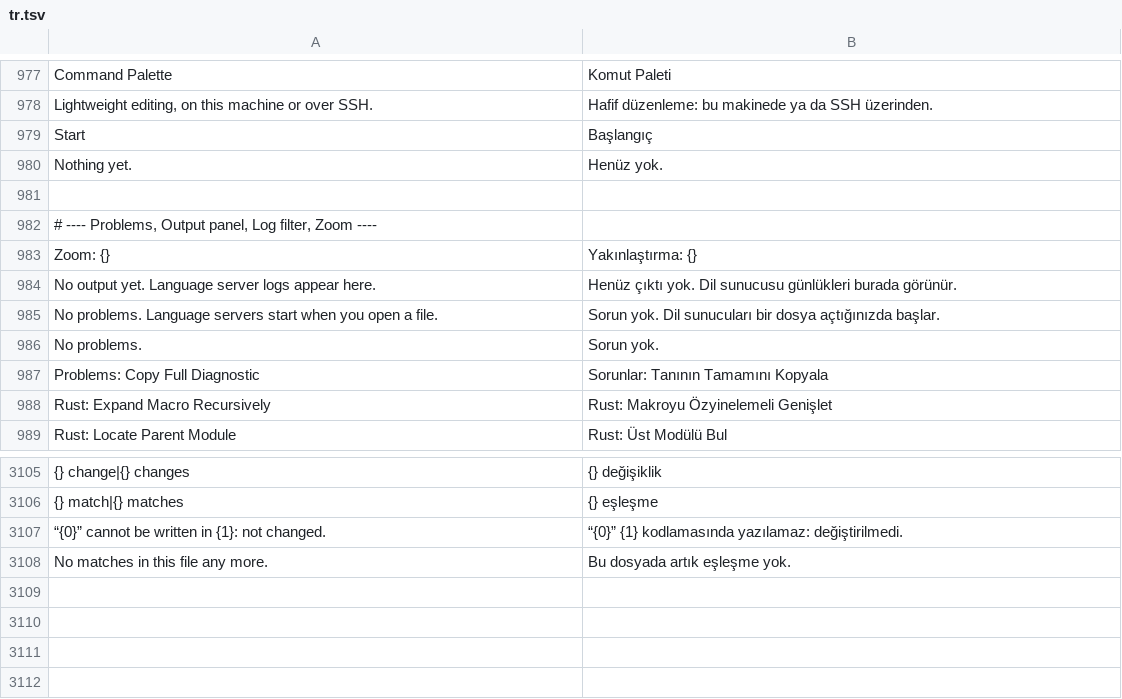
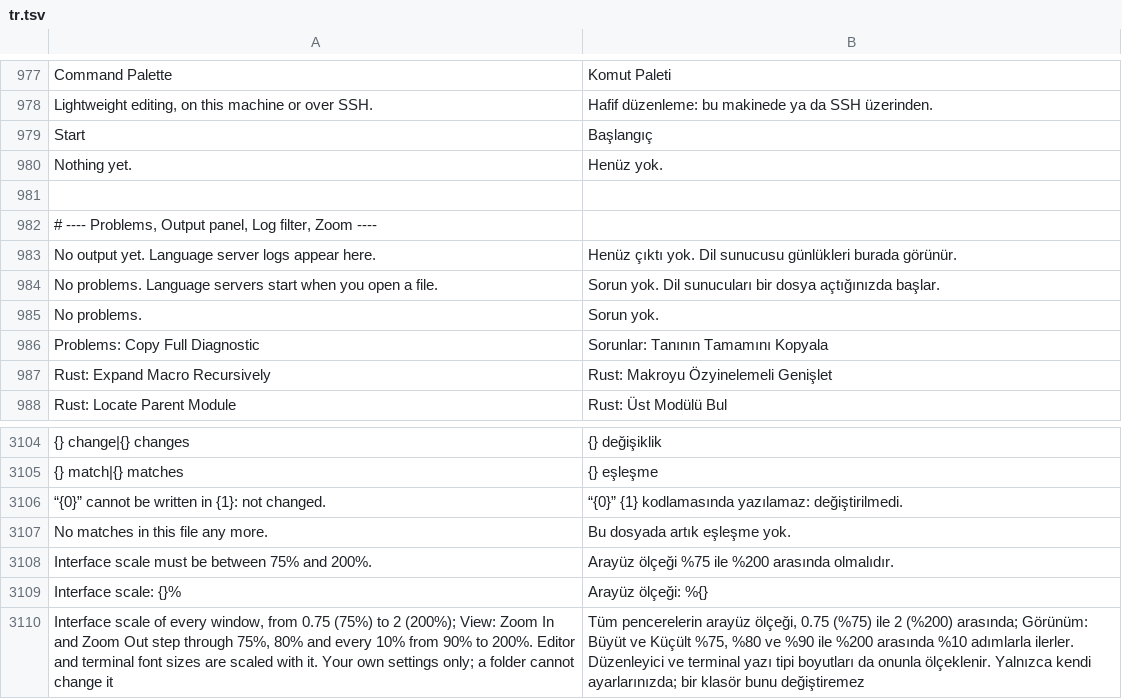
Before and after one commit to doancan/codeyard, a TSV file: crates/app/locales/tr.tsv, drawn as a sheet; only a part is shown, gaps mark what is left out; removed rows and columns are numbered as before the commit, all else as after; the diff names each change by its address in the sheet, - before the commit and + after, or states it on an @@ line.

Commit message:
feat(app): scale the whole interface with persistent zoom controls
Zoom In, Zoom Out and Reset Zoom now drive the user setting ui.scale
(0.75 to 2, default 1) in steps of 75%, 80% and every 10% from 90% to
200%. Each change is written once to the user's settings, applied to
every open window and shown as a localized percentage. Invalid values
fall back to 100% with a clear message, and project settings cannot
set it. Editor and terminal font sizes keep the user's values and are
scaled once by the window. The macOS title bar keeps room for the
traffic lights and the update window sizes its frame for the scale.

```diff
--- a/crates/app/locales/tr.tsv
+++ b/crates/app/locales/tr.tsv
-row 983: Zoom: {} | Yakınlaştırma: {}
+row 3108: Interface scale must be between 75% and 200%. | Arayüz ölçeği %75 ile %200 arasında olmalıdır.
+row 3109: Interface scale: {}% | Arayüz ölçeği: %{}
+row 3110: Interface scale of every window, from 0.75 (75%) to 2 (200%); View: Zoom In and Zoom Out step through 75%, 80% and every 10% from 90% to 200%. Editor and terminal font sizes are scaled with it. Your own settings only; a folder cannot change it | Tüm pencerelerin arayüz ölçeği, 0.75 (%75) ile 2 (%200) arasında; Görünüm: Büyüt ve Küçült %75, %80 ve %90 ile %200 arasında %10 adımlarla ilerler. Düzenleyici ve terminal yazı tipi boyutları da onunla ölçeklenir. Yalnızca kendi ayarlarınızda; bir klasör bunu değiştiremez
```
Also changed, not shown: crates/app/locales/template.tsv, 21 other files.
